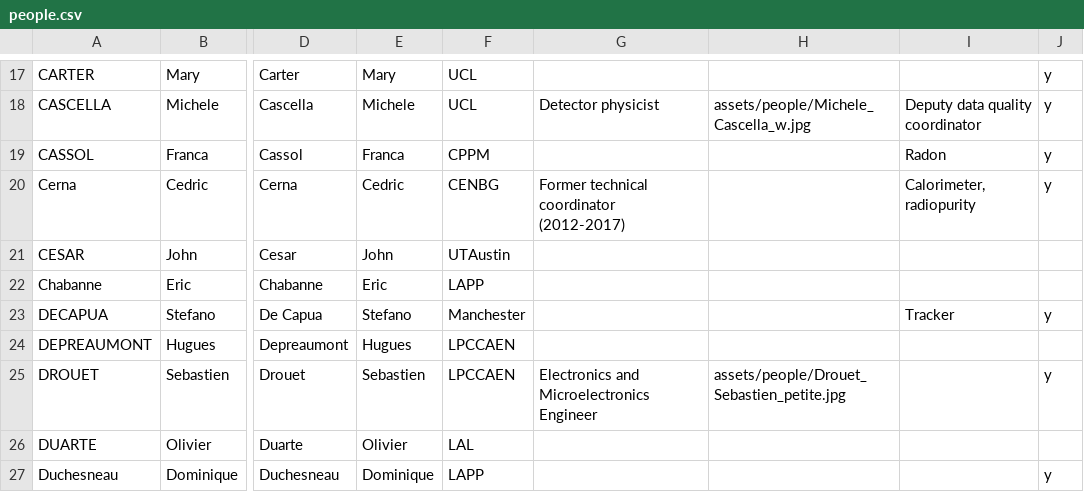
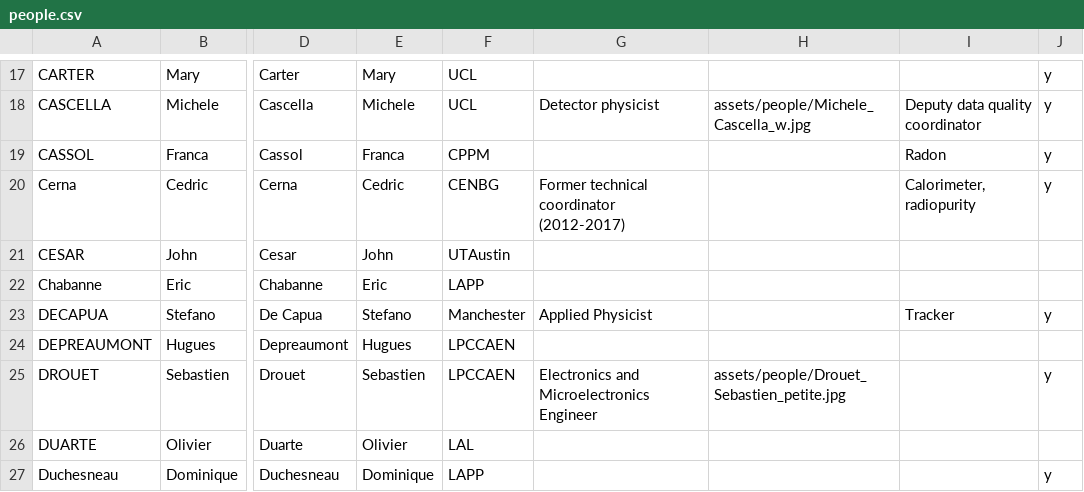
Before and after one commit to cherylepatrick/SuperNEMO-DBD.github.io, a CSV file: _data/people.csv, drawn as a sheet; only a part is shown, gaps mark what is left out; the diff names each change by its address in the sheet, - before the commit and + after, or states it on an @@ line.

Commit message:
Stefano job title

```diff
--- a/_data/people.csv
+++ b/_data/people.csv
-G23: (empty)
+G23: Applied Physicist
```
